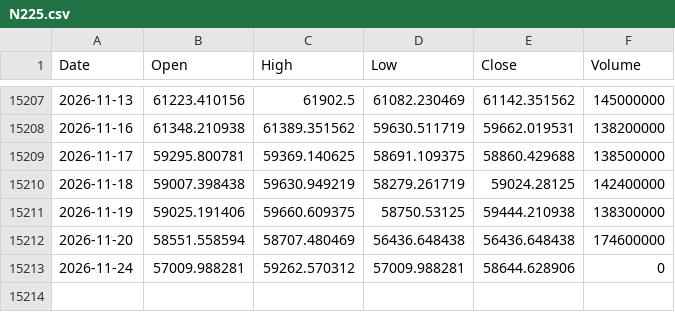
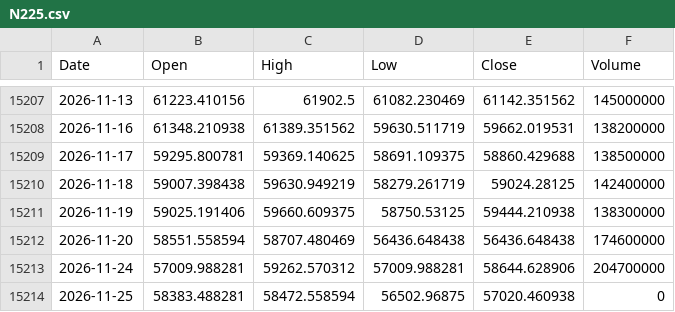
Before and after one commit to flytothejy/market-data, a CSV file: data/N225.csv, drawn as a sheet; only a part is shown, gaps mark what is left out.

```diff
--- a/data/N225.csv
+++ b/data/N225.csv
@@ -15212,2 +15212,3 @@ Date,Open,High,Low,Close,Volume
 2026-11-20,58551.558594,58707.480469,56436.648438,56436.648438,174600000
-2026-11-24,57009.988281,59262.570312,57009.988281,58644.628906,0
+2026-11-24,57009.988281,59262.570312,57009.988281,58644.628906,204700000
+2026-11-25,58383.488281,58472.558594,56502.96875,57020.460938,0
```
Also changed, not shown: data/DJI.csv, data/GDAXI.csv, 52 other files.
